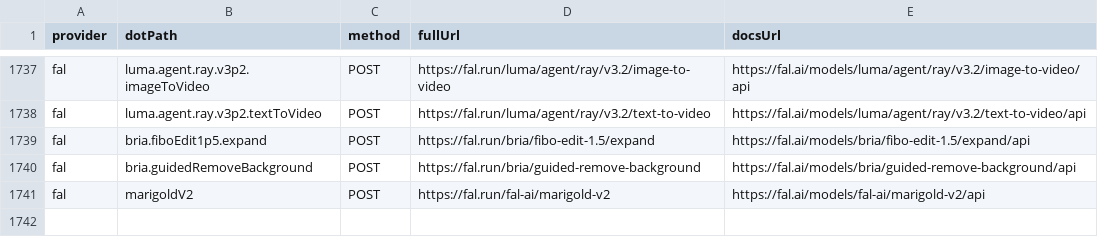
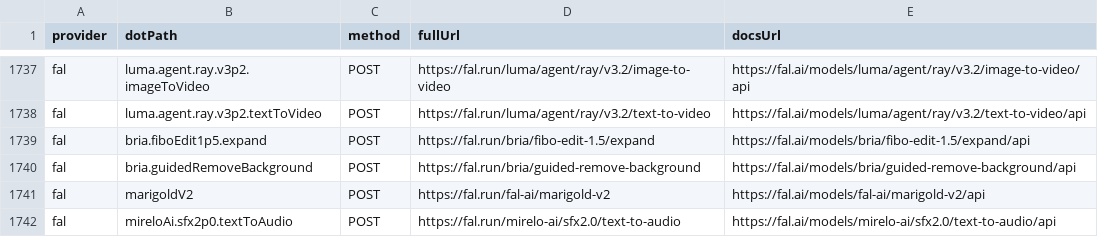
Before and after one commit to justintanner/apicity, a TSV file: scripts/endpoint-docs.tsv, drawn as a sheet; only a part is shown, gaps mark what is left out; the diff names each change by its address in the sheet, - before the commit and + after, or states it on an @@ line.

```diff
--- a/scripts/endpoint-docs.tsv
+++ b/scripts/endpoint-docs.tsv
+row 1742: fal | mireloAi.sfx2p0.textToAudio | POST | https://fal.run/mirelo-ai/sfx2.0/text-to-audio | https://fal.ai/models/mirelo-ai/sfx2.0/text-to-audio/api
```
Also changed, not shown: scripts/endpoint-cost-tiers.tsv, 14 other files.
